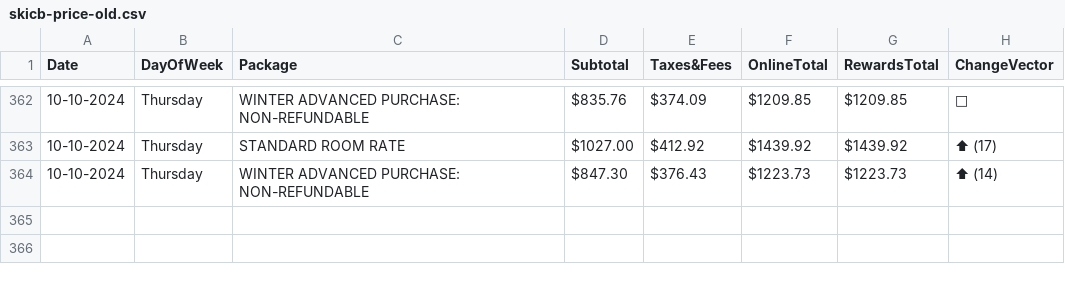
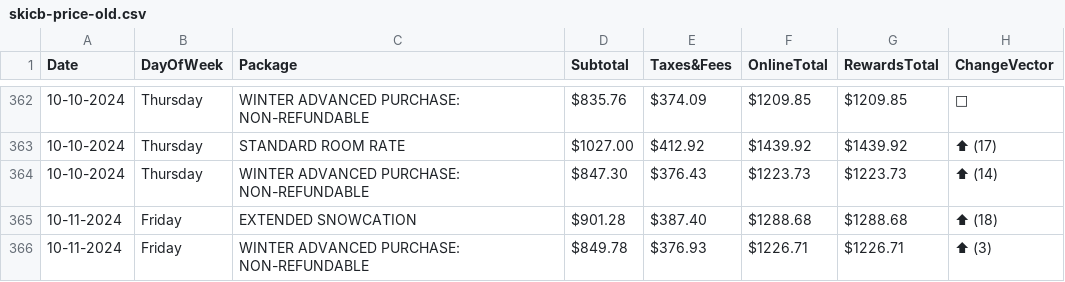
Before and after one commit to pelennio/skiCB_checker, a CSV file: curent_prices/skicb-price-old.csv, drawn as a sheet; only a part is shown, gaps mark what is left out; the diff names each change by its address in the sheet, - before the commit and + after, or states it on an @@ line.

Commit message:
New price results 2024-10-11T05:40:27

```diff
--- a/curent_prices/skicb-price-old.csv
+++ b/curent_prices/skicb-price-old.csv
+row 365: 10-11-2024 | Friday | EXTENDED SNOWCATION | $901.28 | $387.40 | $1288.68 | $1288.68 | ⬆ (18)
+row 366: 10-11-2024 | Friday | WINTER ADVANCED PURCHASE: NON-REFUNDABLE | $849.78 | $376.93 | $1226.71 | $1226.71 | ⬆ (3)
```
Also changed, not shown: curent_prices/cbAirbNB.csv.
